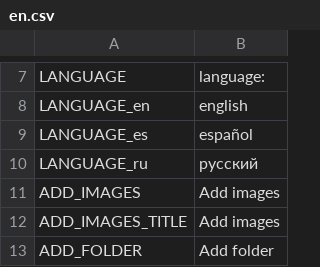
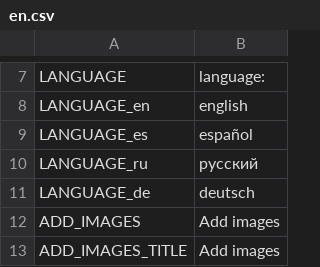
Before and after one commit to unknownprojectx-360/free-tex-packer, a CSV file: src/client/resources/static/localization/en.csv, drawn as a sheet; only a part is shown, gaps mark what is left out; the shorter side is filled out with more unchanged rows; the diff names each change by its address in the sheet, - before the commit and + after, or states it on an @@ line.

```diff
--- a/src/client/resources/static/localization/en.csv
+++ b/src/client/resources/static/localization/en.csv
+row 11: LANGUAGE_de | deutsch
```
Also changed, not shown: src/client/resources/static/localization/de.csv, src/client/resources/static/localization/es.csv, 1 other file.
